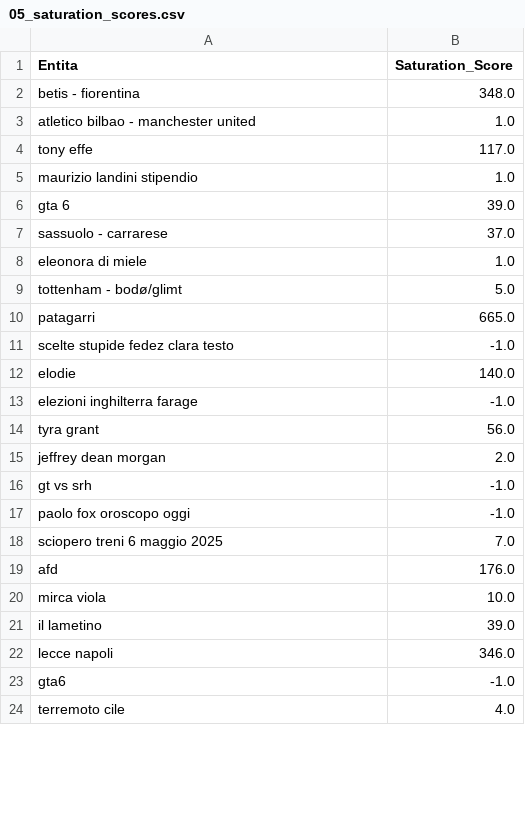
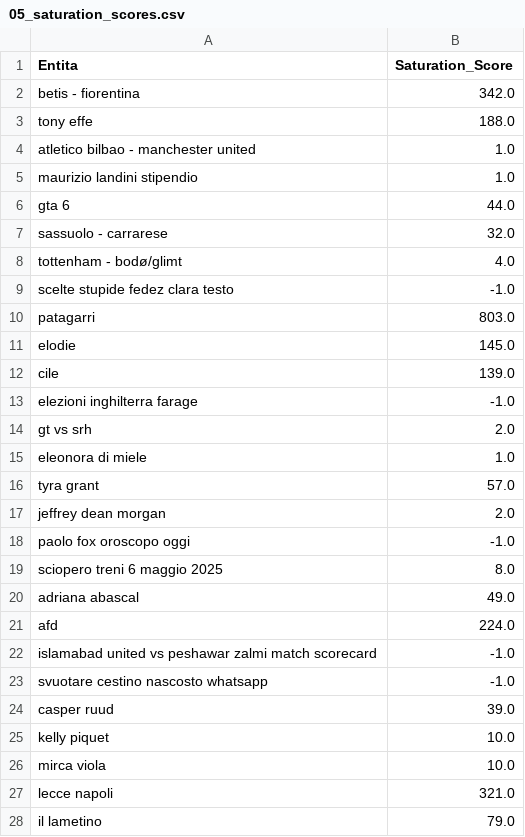
Before and after one commit to maledizionisrls/discover-prophet-website, a CSV file: checkpoint_data/05_saturation_scores.csv, drawn as a sheet; only a part is shown; the diff covers the shown part only.

```diff
--- a/checkpoint_data/05_saturation_scores.csv
+++ b/checkpoint_data/05_saturation_scores.csv
@@ -1,24 +1,28 @@
 Entita,Saturation_Score
-betis - fiorentina,348.0
+betis - fiorentina,342.0
+tony effe,188.0
 atletico bilbao - manchester united,1.0
-tony effe,117.0
 maurizio landini stipendio,1.0
-gta 6,39.0
-sassuolo - carrarese,37.0
+gta 6,44.0
+sassuolo - carrarese,32.0
+tottenham - bodø/glimt,4.0
+scelte stupide fedez clara testo,-1.0
+patagarri,803.0
+elodie,145.0
+cile,139.0
+elezioni inghilterra farage,-1.0
+gt vs srh,2.0
 eleonora di miele,1.0
-tottenham - bodø/glimt,5.0
-patagarri,665.0
-scelte stupide fedez clara testo,-1.0
-elodie,140.0
-elezioni inghilterra farage,-1.0
-tyra grant,56.0
+tyra grant,57.0
 jeffrey dean morgan,2.0
-gt vs srh,-1.0
 paolo fox oroscopo oggi,-1.0
-sciopero treni 6 maggio 2025,7.0
-afd,176.0
+sciopero treni 6 maggio 2025,8.0
+adriana abascal,49.0
+afd,224.0
+islamabad united vs peshawar zalmi match scorecard,-1.0
+svuotare cestino nascosto whatsapp,-1.0
+casper ruud,39.0
+kelly piquet,10.0
 mirca viola,10.0
-il lametino,39.0
-lecce napoli,346.0
-gta6,-1.0
-terremoto cile,4.0
+lecce napoli,321.0
+il lametino,79.0
```
Also changed, not shown: 12 added rows, 15 removed rows, 5 moved rows and 4 edited cells elsewhere in this file, checkpoint_data/01_entities_ordered_extracted.csv, checkpoint_data/02_context_run_2_scores.csv, 5 other files.
